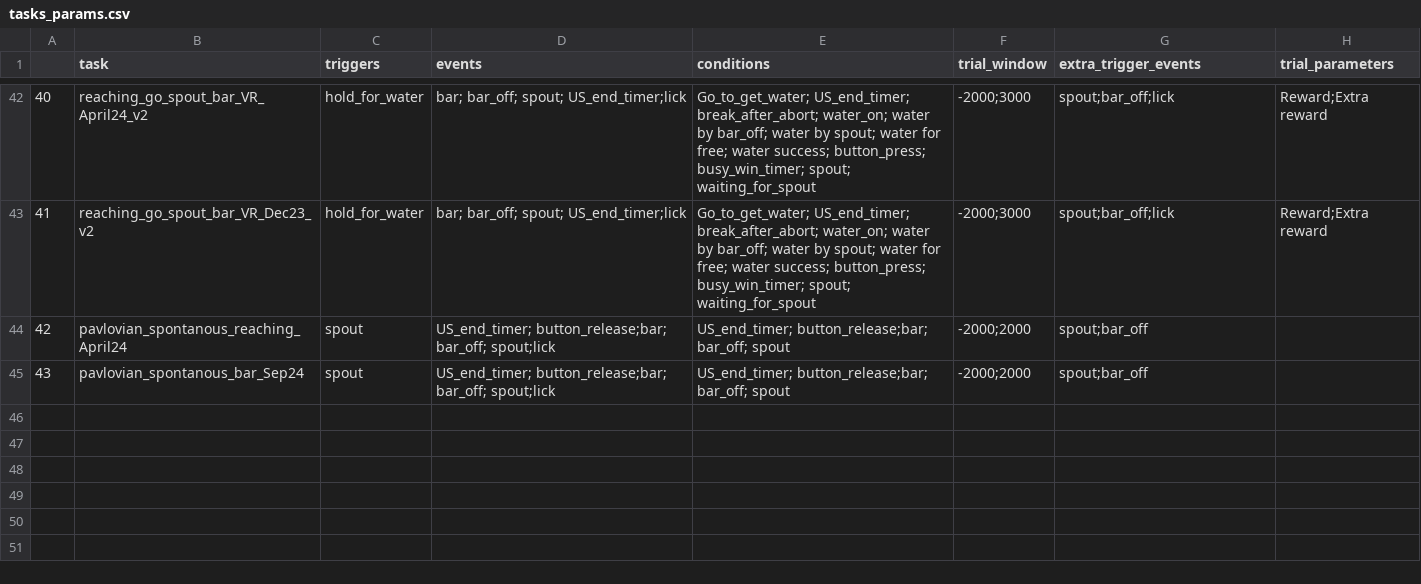
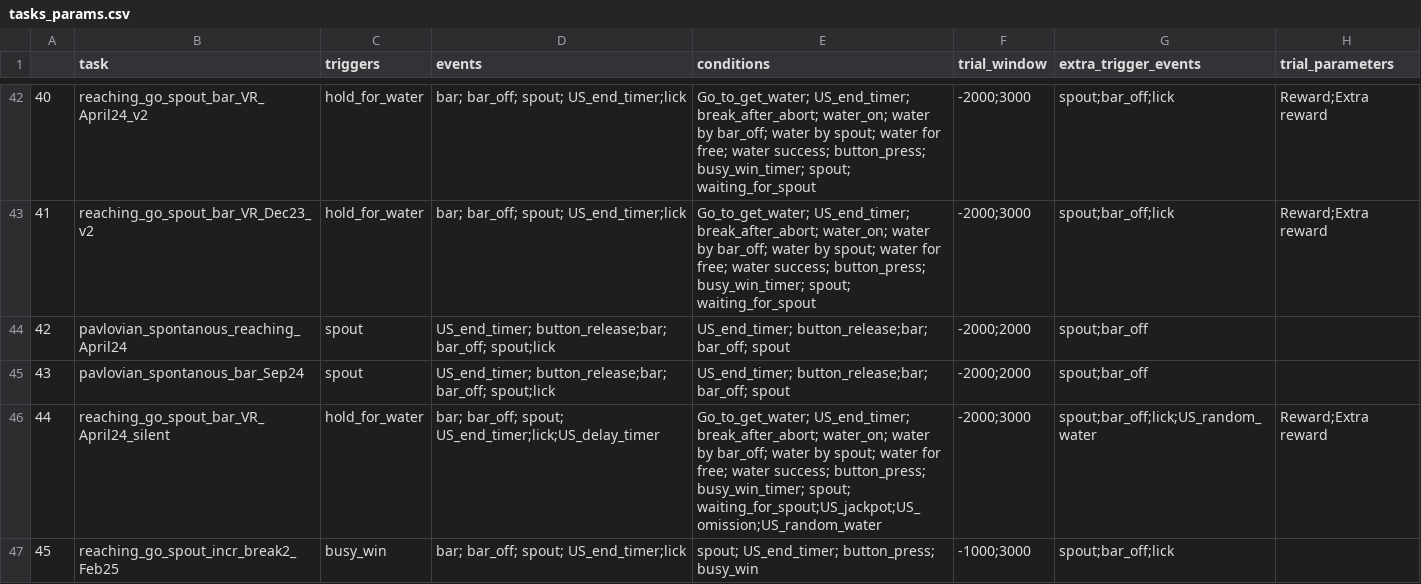
Before and after one commit to Magill-ASAP-team/trialexp, a CSV file: params/tasks_params.csv, drawn as a sheet; only a part is shown, gaps mark what is left out; the diff names each change by its address in the sheet, - before the commit and + after, or states it on an @@ line.

Commit message:
[feat] Adding support for new task

```diff
--- a/params/tasks_params.csv
+++ b/params/tasks_params.csv
+row 46: 44 | reaching_go_spout_bar_VR_April24_silent | hold_for_water | bar; bar_off; spout; US_end_timer;lick;US_delay_timer | Go_to_get_water; US_end_timer; break_after_abort; water_on; water by bar_off; water by spout; water for free; water success; button_press; busy_win_timer; spout; waiting_for_spout;US_jackpot;US_omission;US_random_water | -2000;3000 | spout;bar_off;lick;US_random_water | Reward;Extra reward
+row 47: 45 | reaching_go_spout_incr_break2_Feb25 | busy_win | bar; bar_off; spout; US_end_timer;lick | spout; US_end_timer; button_press; busy_win | -1000;3000 | spout;bar_off;lick
```
Also changed, not shown: 4 other files.
